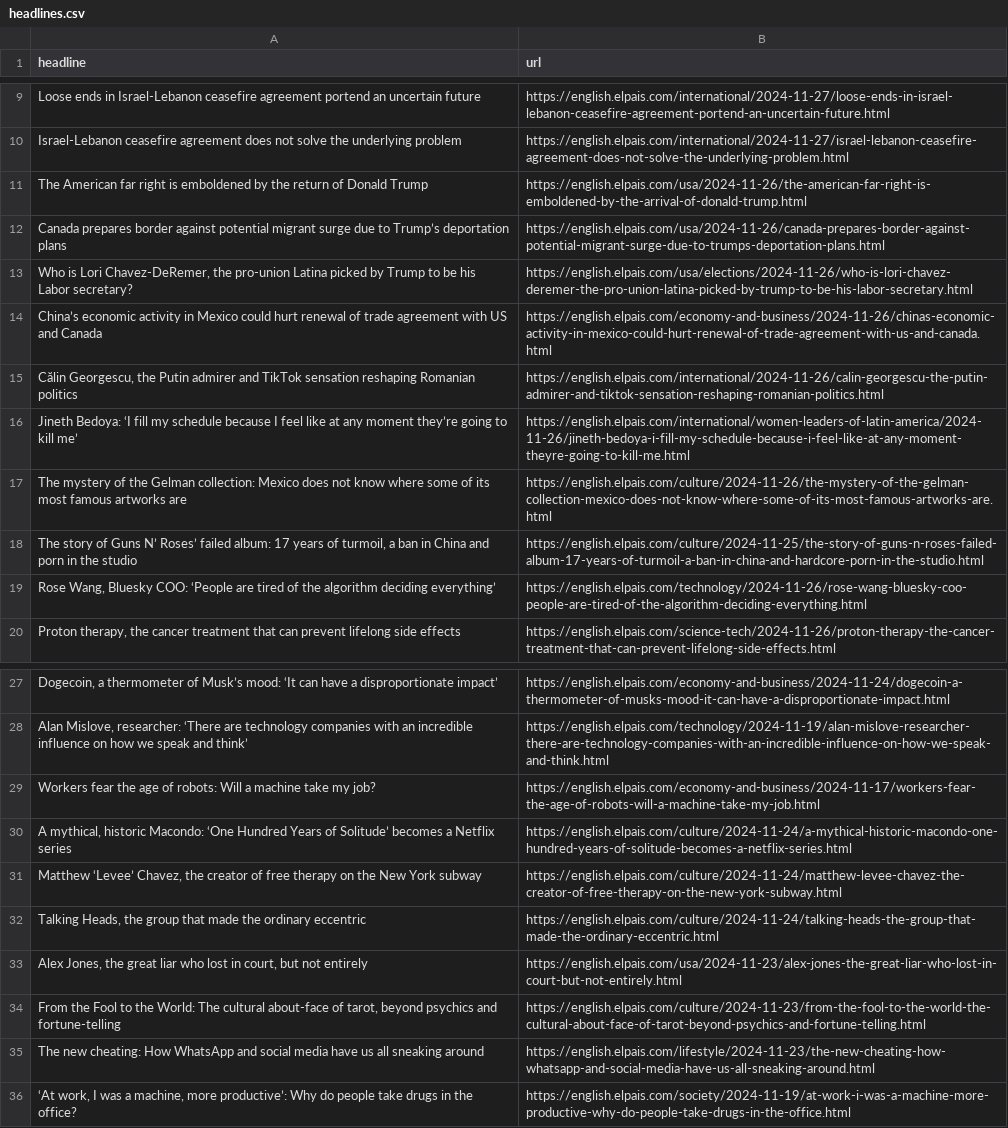
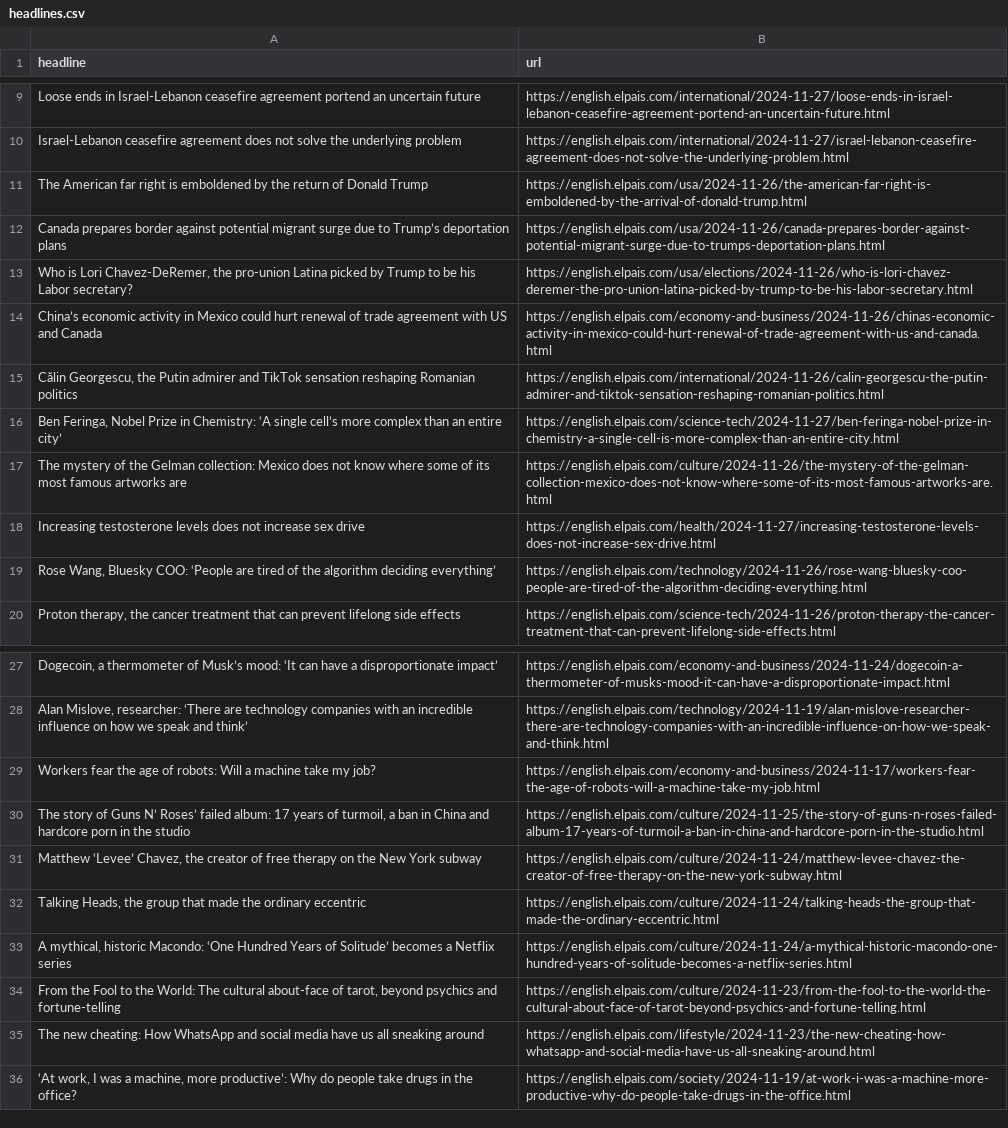
Before and after one commit to architmeta/lede-el-pasi-autoscraper, a CSV file: headlines.csv, drawn as a sheet; only a part is shown, gaps mark what is left out; removed rows and columns are numbered as before the commit, all else as after; the diff names each change by its address in the sheet, - before the commit and + after, or states it on an @@ line.

```diff
--- a/headlines.csv
+++ b/headlines.csv
-row 16: Jineth Bedoya: ‘I fill my schedule because I feel like at any moment they’re going to kill me’ | https://english.elpais.com/international/women-leaders-of-latin-america/2024-11-26/jineth-bedoya-i-fill-my-schedule-because-i-feel-like-at-any-moment-theyre-going-to-kill-me.html
+row 16: Ben Feringa, Nobel Prize in Chemistry: ‘A single cell’s more complex than an entire city’ | https://english.elpais.com/science-tech/2024-11-27/ben-feringa-nobel-prize-in-chemistry-a-single-cell-is-more-complex-than-an-entire-city.html
-row 18: The story of Guns N’ Roses’ failed album: 17 years of turmoil, a ban in China and porn in the studio | https://english.elpais.com/culture/2024-11-25/the-story-of-guns-n-roses-failed-album-17-years-of-turmoil-a-ban-in-china-and-hardcore-porn-in-the-studio.html
+row 18: Increasing testosterone levels does not increase sex drive | https://english.elpais.com/health/2024-11-27/increasing-testosterone-levels-does-not-increase-sex-drive.html
+row 30: The story of Guns N’ Roses’ failed album: 17 years of turmoil, a ban in China and hardcore porn in the studio | https://english.elpais.com/culture/2024-11-25/the-story-of-guns-n-roses-failed-album-17-years-of-turmoil-a-ban-in-china-and-hardcore-porn-in-the-studio.html
-row 33: Alex Jones, the great liar who lost in court, but not entirely | https://english.elpais.com/usa/2024-11-23/alex-jones-the-great-liar-who-lost-in-court-but-not-entirely.html
@@ row 30 moved to row 33: A mythical, historic Macondo: ‘One Hundr… @@
```
